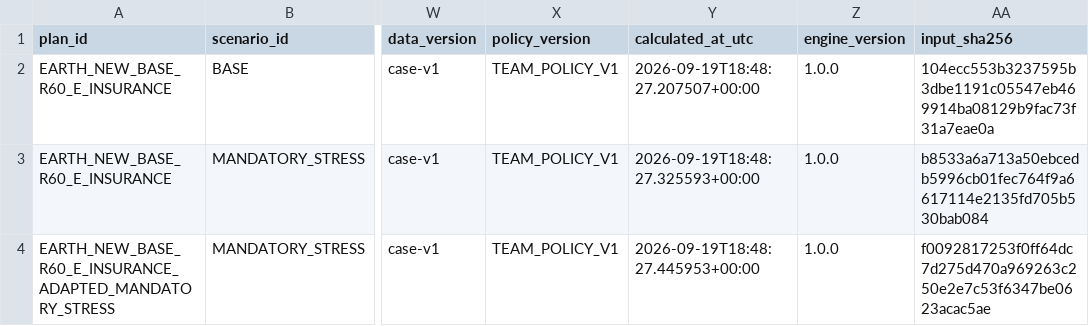
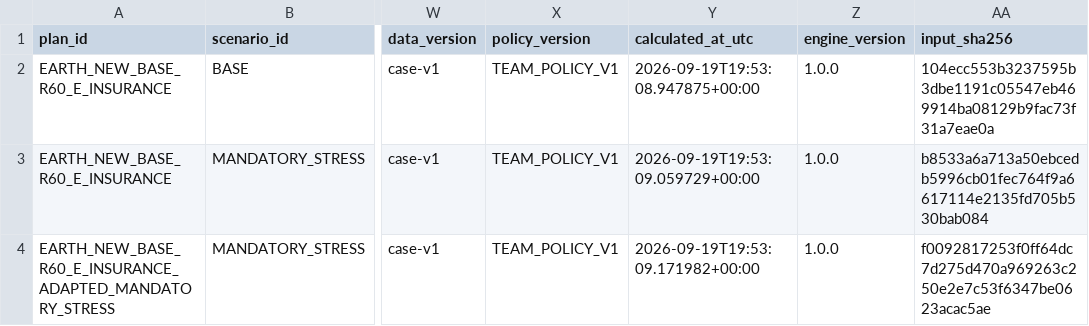
Before and after one commit to n1ghtmare-dev/indigo-smart, a CSV file: cosmo/results/project/selected-runs.csv, drawn as a sheet; only a part is shown, gaps mark what is left out; the diff names each change by its address in the sheet, - before the commit and + after, or states it on an @@ line.

Commit message:
feat(cosmo): publish final hackathon version

```diff
--- a/cosmo/results/project/selected-runs.csv
+++ b/cosmo/results/project/selected-runs.csv
-Y2 (calculated_at_utc): 2026-09-19T18:48:27.207507+00:00
+Y2 (calculated_at_utc): 2026-09-19T19:53:08.947875+00:00
-Y3 (calculated_at_utc): 2026-09-19T18:48:27.325593+00:00
+Y3 (calculated_at_utc): 2026-09-19T19:53:09.059729+00:00
-Y4 (calculated_at_utc): 2026-09-19T18:48:27.445953+00:00
+Y4 (calculated_at_utc): 2026-09-19T19:53:09.171982+00:00
```
Also changed, not shown: 26 other files.
